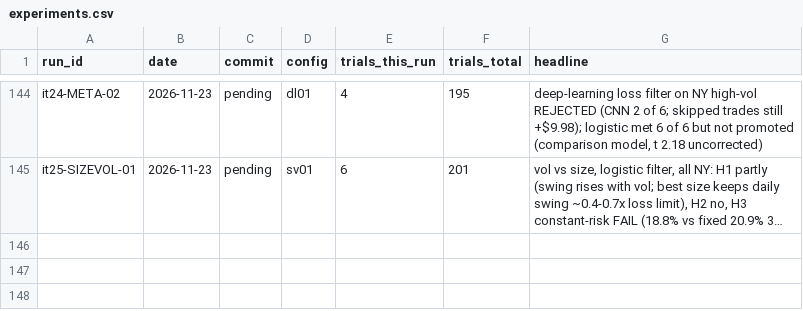
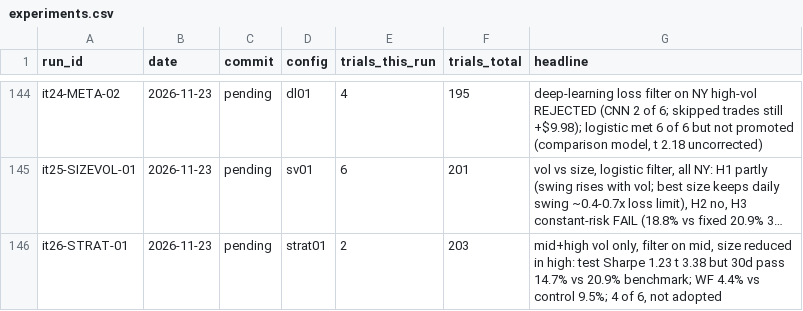
Before and after one commit to bennnliu/sniper, a CSV file: experiments.csv, drawn as a sheet; only a part is shown, gaps mark what is left out; long unchanged cells end in …; the diff names each change by its address in the sheet, - before the commit and + after, or states it on an @@ line.

```diff
--- a/experiments.csv
+++ b/experiments.csv
+row 146: it26-STRAT-01 | 2026-11-23 | pending | strat01 | 2 | 203 | mid+high vol only, filter on mid, size reduced in high: test Sharpe 1.23 t 3.38 but 30d pass 14.7% vs 20.9% benchmark; WF 4.4% vs control 9.5%; 4 of 6, not adopted
```
Also changed, not shown: 15 other files.
